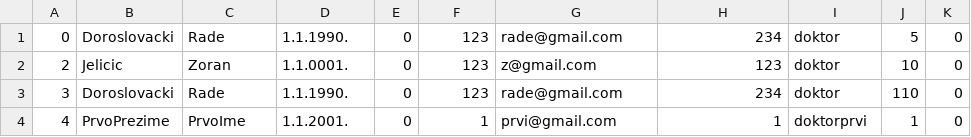
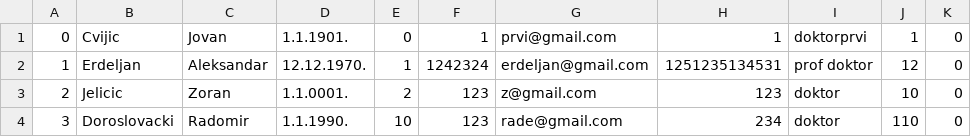
Before and after one commit to bgdj11/OISISI-project, a CSV file: CLI/Data/profesori.csv, drawn as a sheet.

```diff
--- a/CLI/Data/profesori.csv
+++ b/CLI/Data/profesori.csv
@@ -1,4 +1,4 @@
-0,Doroslovacki,Rade,1.1.1990.,0,123,rade@gmail.com,234,doktor,5,0
-2,Jelicic,Zoran,1.1.0001.,0,123,z@gmail.com,123,doktor,10,0
-3,Doroslovacki,Rade,1.1.1990.,0,123,rade@gmail.com,234,doktor,110,0
-4,PrvoPrezime, PrvoIme,1.1.2001.,0,1,prvi@gmail.com,1,doktorprvi,1,0
+0,Cvijic,Jovan,1.1.1901.,0,1,prvi@gmail.com,1,doktorprvi,1,0
+1,Erdeljan,Aleksandar,12.12.1970.,1,1242324,erdeljan@gmail.com,1251235134531,prof doktor,12,0
+2,Jelicic,Zoran,1.1.0001.,2,123,z@gmail.com,123,doktor,10,0
+3,Doroslovacki,Radomir,1.1.1990.,10,123,rade@gmail.com,234,doktor,110,0
```
Also changed, not shown: CLI/Data/adrese.csv, 11 other files.
